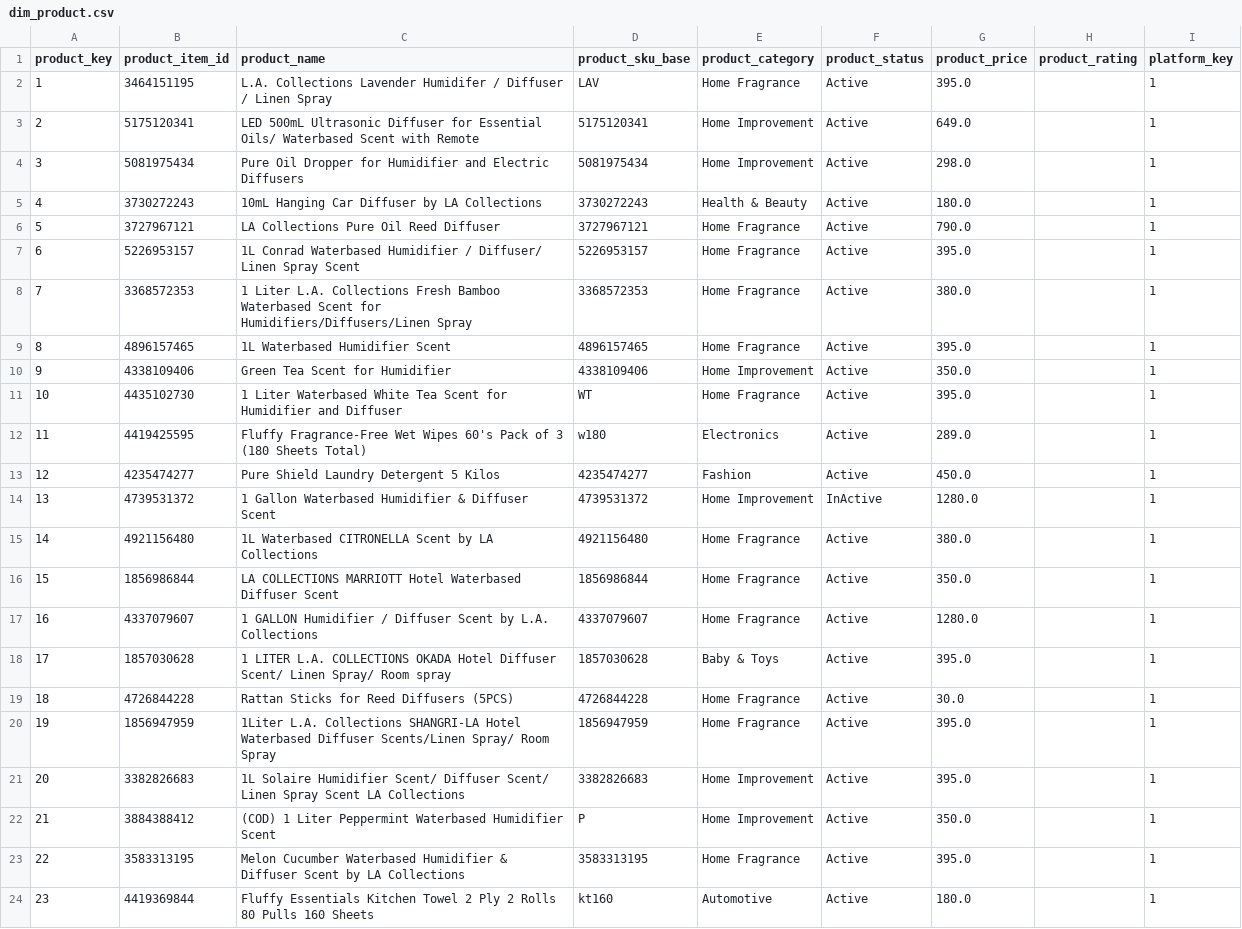
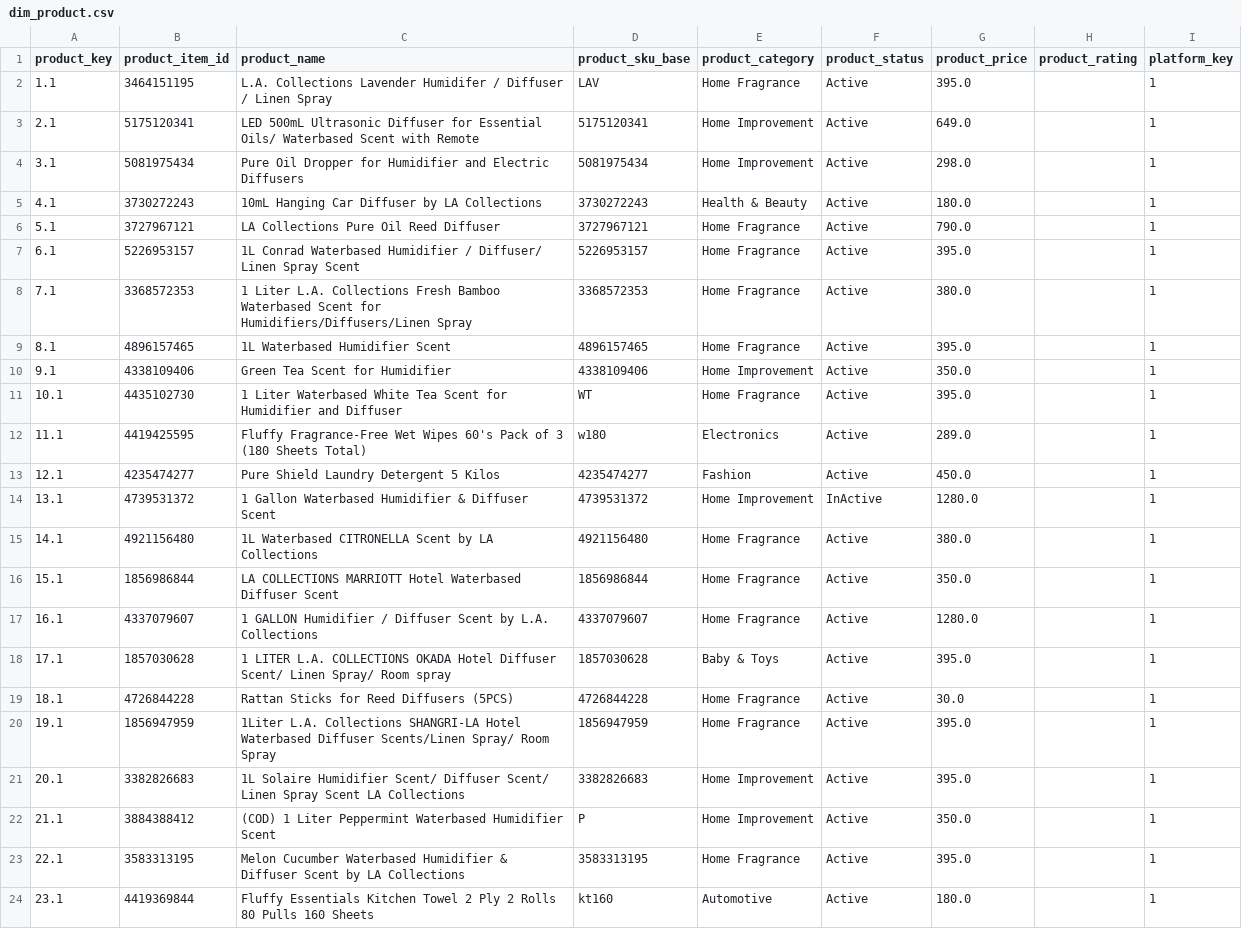
Before and after one commit to MoniKawaii/CAPSTONE-LA-Collections, a CSV file: app/Transformed/dim_product.csv, drawn as a sheet.

```diff
--- a/app/Transformed/dim_product.csv
+++ b/app/Transformed/dim_product.csv
@@ -1,24 +1,24 @@
 product_key,product_item_id,product_name,product_sku_base,product_category,product_status,product_price,product_rating,platform_key
-1,3464151195,L.A. Collections Lavender Humidifer / Diffuser / Linen Spray,LAV,Home Fragrance,Active,395.0,,1
-2,5175120341,LED 500mL Ultrasonic Diffuser for Essential Oils/ Waterbased Scent with Remote,5175120341,Home Improvement,Active,649.0,,1
-3,5081975434,Pure Oil Dropper for Humidifier and Electric Diffusers,5081975434,Home Improvement,Active,298.0,,1
-4,3730272243,10mL Hanging Car Diffuser by LA Collections,3730272243,Health & Beauty,Active,180.0,,1
-5,3727967121,LA Collections Pure Oil Reed Diffuser,3727967121,Home Fragrance,Active,790.0,,1
-6,5226953157,1L Conrad Waterbased Humidifier / Diffuser/ Linen Spray Scent,5226953157,Home Fragrance,Active,395.0,,1
-7,3368572353,1 Liter L.A. Collections Fresh Bamboo Waterbased Scent for  Humidifiers/Diffusers/Linen Spray,3368572353,Home Fragrance,Active,380.0,,1
-8,4896157465,1L Waterbased Humidifier Scent,4896157465,Home Fragrance,Active,395.0,,1
-9,4338109406,Green Tea Scent for Humidifier,4338109406,Home Improvement,Active,350.0,,1
-10,4435102730,1 Liter Waterbased White Tea Scent for Humidifier and Diffuser,WT,Home Fragrance,Active,395.0,,1
-11,4419425595,Fluffy Fragrance-Free Wet Wipes 60's Pack of 3 (180 Sheets Total),w180,Electronics,Active,289.0,,1
-12,4235474277,Pure Shield Laundry Detergent 5 Kilos,4235474277,Fashion,Active,450.0,,1
-13,4739531372,1 Gallon Waterbased Humidifier & Diffuser Scent,4739531372,Home Improvement,InActive,1280.0,,1
-14,4921156480,1L Waterbased CITRONELLA Scent by LA Collections,4921156480,Home Fragrance,Active,380.0,,1
-15,1856986844,LA COLLECTIONS MARRIOTT Hotel Waterbased Diffuser Scent,1856986844,Home Fragrance,Active,350.0,,1
-16,4337079607,1 GALLON Humidifier / Diffuser Scent by L.A. Collections,4337079607,Home Fragrance,Active,1280.0,,1
-17,1857030628,1 LITER L.A. COLLECTIONS OKADA Hotel Diffuser Scent/ Linen Spray/ Room spray,1857030628,Baby & Toys,Active,395.0,,1
-18,4726844228,Rattan Sticks for Reed Diffusers (5PCS),4726844228,Home Fragrance,Active,30.0,,1
-19,1856947959,1Liter L.A. Collections SHANGRI-LA Hotel Waterbased Diffuser Scents/Linen Spray/ Room Spray,1856947959,Home Fragrance,Active,395.0,,1
-20,3382826683,1L Solaire Humidifier Scent/ Diffuser Scent/ Linen Spray Scent LA Collections,3382826683,Home Improvement,Active,395.0,,1
-21,3884388412,(COD)  1 Liter Peppermint Waterbased Humidifier Scent,P,Home Improvement,Active,350.0,,1
-22,3583313195,Melon Cucumber Waterbased Humidifier &  Diffuser Scent by LA Collections,3583313195,Home Fragrance,Active,395.0,,1
-23,4419369844,Fluffy Essentials Kitchen Towel 2 Ply 2 Rolls 80 Pulls 160 Sheets,kt160,Automotive,Active,180.0,,1
+1.1,3464151195,L.A. Collections Lavender Humidifer / Diffuser / Linen Spray,LAV,Home Fragrance,Active,395.0,,1
+2.1,5175120341,LED 500mL Ultrasonic Diffuser for Essential Oils/ Waterbased Scent with Remote,5175120341,Home Improvement,Active,649.0,,1
+3.1,5081975434,Pure Oil Dropper for Humidifier and Electric Diffusers,5081975434,Home Improvement,Active,298.0,,1
+4.1,3730272243,10mL Hanging Car Diffuser by LA Collections,3730272243,Health & Beauty,Active,180.0,,1
+5.1,3727967121,LA Collections Pure Oil Reed Diffuser,3727967121,Home Fragrance,Active,790.0,,1
+6.1,5226953157,1L Conrad Waterbased Humidifier / Diffuser/ Linen Spray Scent,5226953157,Home Fragrance,Active,395.0,,1
+7.1,3368572353,1 Liter L.A. Collections Fresh Bamboo Waterbased Scent for  Humidifiers/Diffusers/Linen Spray,3368572353,Home Fragrance,Active,380.0,,1
+8.1,4896157465,1L Waterbased Humidifier Scent,4896157465,Home Fragrance,Active,395.0,,1
+9.1,4338109406,Green Tea Scent for Humidifier,4338109406,Home Improvement,Active,350.0,,1
+10.1,4435102730,1 Liter Waterbased White Tea Scent for Humidifier and Diffuser,WT,Home Fragrance,Active,395.0,,1
+11.1,4419425595,Fluffy Fragrance-Free Wet Wipes 60's Pack of 3 (180 Sheets Total),w180,Electronics,Active,289.0,,1
+12.1,4235474277,Pure Shield Laundry Detergent 5 Kilos,4235474277,Fashion,Active,450.0,,1
+13.1,4739531372,1 Gallon Waterbased Humidifier & Diffuser Scent,4739531372,Home Improvement,InActive,1280.0,,1
+14.1,4921156480,1L Waterbased CITRONELLA Scent by LA Collections,4921156480,Home Fragrance,Active,380.0,,1
+15.1,1856986844,LA COLLECTIONS MARRIOTT Hotel Waterbased Diffuser Scent,1856986844,Home Fragrance,Active,350.0,,1
+16.1,4337079607,1 GALLON Humidifier / Diffuser Scent by L.A. Collections,4337079607,Home Fragrance,Active,1280.0,,1
+17.1,1857030628,1 LITER L.A. COLLECTIONS OKADA Hotel Diffuser Scent/ Linen Spray/ Room spray,1857030628,Baby & Toys,Active,395.0,,1
+18.1,4726844228,Rattan Sticks for Reed Diffusers (5PCS),4726844228,Home Fragrance,Active,30.0,,1
+19.1,1856947959,1Liter L.A. Collections SHANGRI-LA Hotel Waterbased Diffuser Scents/Linen Spray/ Room Spray,1856947959,Home Fragrance,Active,395.0,,1
+20.1,3382826683,1L Solaire Humidifier Scent/ Diffuser Scent/ Linen Spray Scent LA Collections,3382826683,Home Improvement,Active,395.0,,1
+21.1,3884388412,(COD)  1 Liter Peppermint Waterbased Humidifier Scent,P,Home Improvement,Active,350.0,,1
+22.1,3583313195,Melon Cucumber Waterbased Humidifier &  Diffuser Scent by LA Collections,3583313195,Home Fragrance,Active,395.0,,1
+23.1,4419369844,Fluffy Essentials Kitchen Towel 2 Ply 2 Rolls 80 Pulls 160 Sheets,kt160,Automotive,Active,180.0,,1
```
Also changed, not shown: app/Transformed/dim_product_variant.csv, 12 other files.
